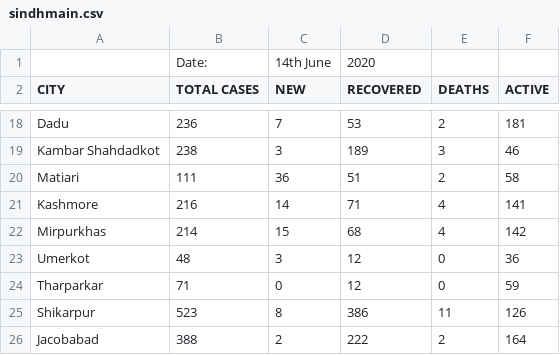
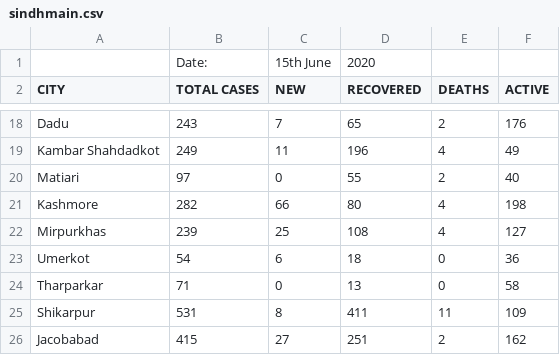
Before and after one commit to amantalreja/PAK-COVID, a CSV file: sindhmain.csv, drawn as a sheet; only a part is shown, gaps mark what is left out; the diff covers the shown part only; the diff names each change by its address in the sheet, - before the commit and + after, or states it on an @@ line.

```diff
--- a/sindhmain.csv
+++ b/sindhmain.csv
-C1 (NEW): 14th June
+C1 (NEW): 15th June
-B18 (TOTAL CASES): 236
+B18 (TOTAL CASES): 243
-D18 (RECOVERED): 53
+D18 (RECOVERED): 65
-F18 (ACTIVE): 181
+F18 (ACTIVE): 176
-B19 (TOTAL CASES): 238
+B19 (TOTAL CASES): 249
-C19 (NEW): 3
+C19 (NEW): 11
-D19 (RECOVERED): 189
+D19 (RECOVERED): 196
-E19 (DEATHS): 3
+E19 (DEATHS): 4
-F19 (ACTIVE): 46
+F19 (ACTIVE): 49
-B20 (TOTAL CASES): 111
+B20 (TOTAL CASES): 97
-C20 (NEW): 36
+C20 (NEW): 0
-D20 (RECOVERED): 51
+D20 (RECOVERED): 55
-F20 (ACTIVE): 58
+F20 (ACTIVE): 40
-B21 (TOTAL CASES): 216
+B21 (TOTAL CASES): 282
-C21 (NEW): 14
+C21 (NEW): 66
-D21 (RECOVERED): 71
+D21 (RECOVERED): 80
-F21 (ACTIVE): 141
+F21 (ACTIVE): 198
-B22 (TOTAL CASES): 214
+B22 (TOTAL CASES): 239
-C22 (NEW): 15
+C22 (NEW): 25
-D22 (RECOVERED): 68
+D22 (RECOVERED): 108
-F22 (ACTIVE): 142
+F22 (ACTIVE): 127
-B23 (TOTAL CASES): 48
+B23 (TOTAL CASES): 54
-C23 (NEW): 3
+C23 (NEW): 6
-D23 (RECOVERED): 12
+D23 (RECOVERED): 18
-D24 (RECOVERED): 12
+D24 (RECOVERED): 13
-F24 (ACTIVE): 59
+F24 (ACTIVE): 58
-B25 (TOTAL CASES): 523
+B25 (TOTAL CASES): 531
-D25 (RECOVERED): 386
+D25 (RECOVERED): 411
-F25 (ACTIVE): 126
+F25 (ACTIVE): 109
-B26 (TOTAL CASES): 388
+B26 (TOTAL CASES): 415
-C26 (NEW): 2
+C26 (NEW): 27
-D26 (RECOVERED): 222
+D26 (RECOVERED): 251
-F26 (ACTIVE): 164
+F26 (ACTIVE): 162
```
Also changed, not shown: 71 edited cells elsewhere in this file.
